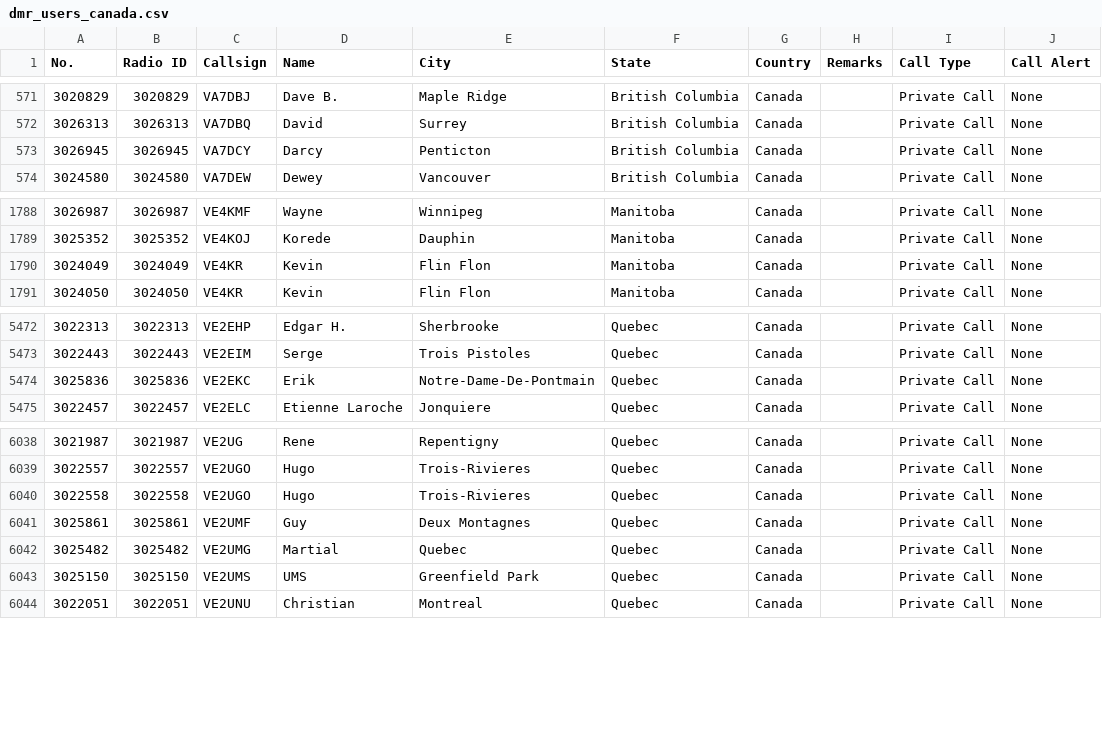
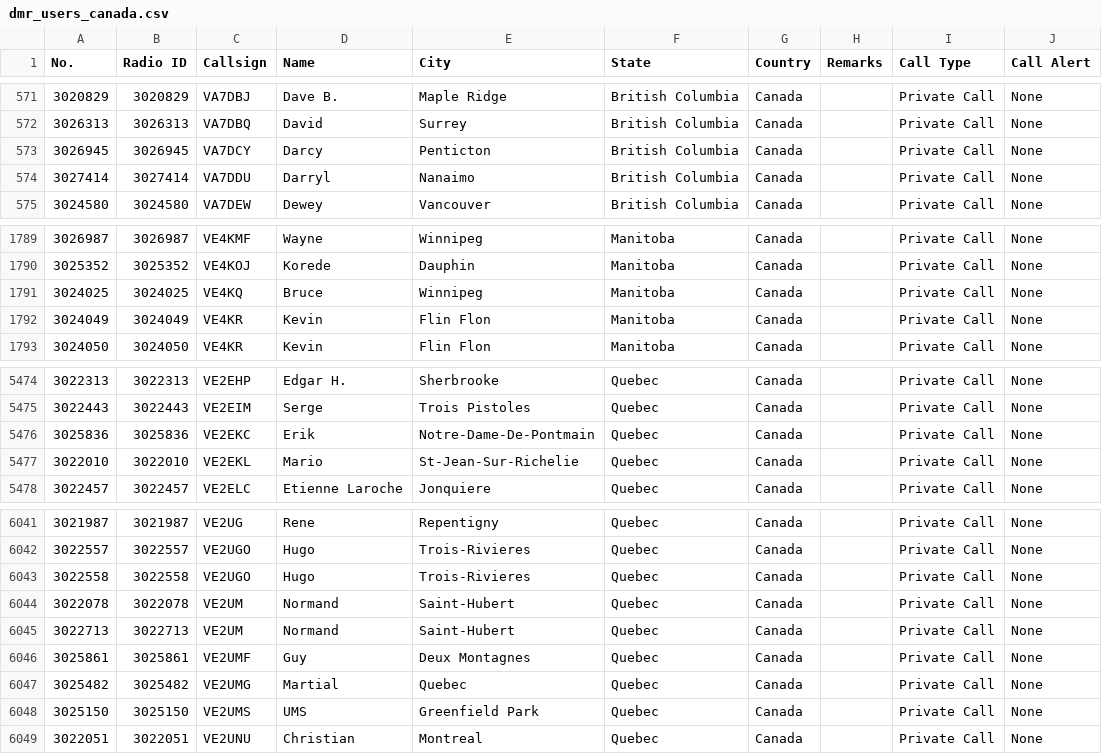
Before and after one commit to CraigHead/Anytone-DMR-Users, a CSV file: dmr_users_canada.csv, drawn as a sheet; only a part is shown, gaps mark what is left out.

Commit message:
Updated DMR User List 20260827.1

```diff
--- a/dmr_users_canada.csv
+++ b/dmr_users_canada.csv
@@ -573,2 +573,3 @@
 "3026945","3026945","VA7DCY","Darcy","Penticton","British Columbia","Canada","","Private Call","None"
+"3027414","3027414","VA7DDU","Darryl","Nanaimo","British Columbia","Canada","","Private Call","None"
 "3024580","3024580","VA7DEW","Dewey","Vancouver","British Columbia","Canada","","Private Call","None"
@@ -1789,2 +1790,3 @@
 "3025352","3025352","VE4KOJ","Korede","Dauphin","Manitoba","Canada","","Private Call","None"
+"3024025","3024025","VE4KQ","Bruce","Winnipeg","Manitoba","Canada","","Private Call","None"
 "3024049","3024049","VE4KR","Kevin","Flin Flon","Manitoba","Canada","","Private Call","None"
@@ -5474,2 +5476,3 @@
 "3025836","3025836","VE2EKC","Erik","Notre-Dame-De-Pontmain","Quebec","Canada","","Private Call","None"
+"3022010","3022010","VE2EKL","Mario","St-Jean-Sur-Richelie","Quebec","Canada","","Private Call","None"
 "3022457","3022457","VE2ELC","Etienne Laroche","Jonquiere","Quebec","Canada","","Private Call","None"
@@ -6040,2 +6043,4 @@
 "3022558","3022558","VE2UGO","Hugo","Trois-Rivieres","Quebec","Canada","","Private Call","None"
+"3022078","3022078","VE2UM","Normand","Saint-Hubert","Quebec","Canada","","Private Call","None"
+"3022713","3022713","VE2UM","Normand","Saint-Hubert","Quebec","Canada","","Private Call","None"
 "3025861","3025861","VE2UMF","Guy","Deux Montagnes","Quebec","Canada","","Private Call","None"
```
Also changed, not shown: 1 other file.
